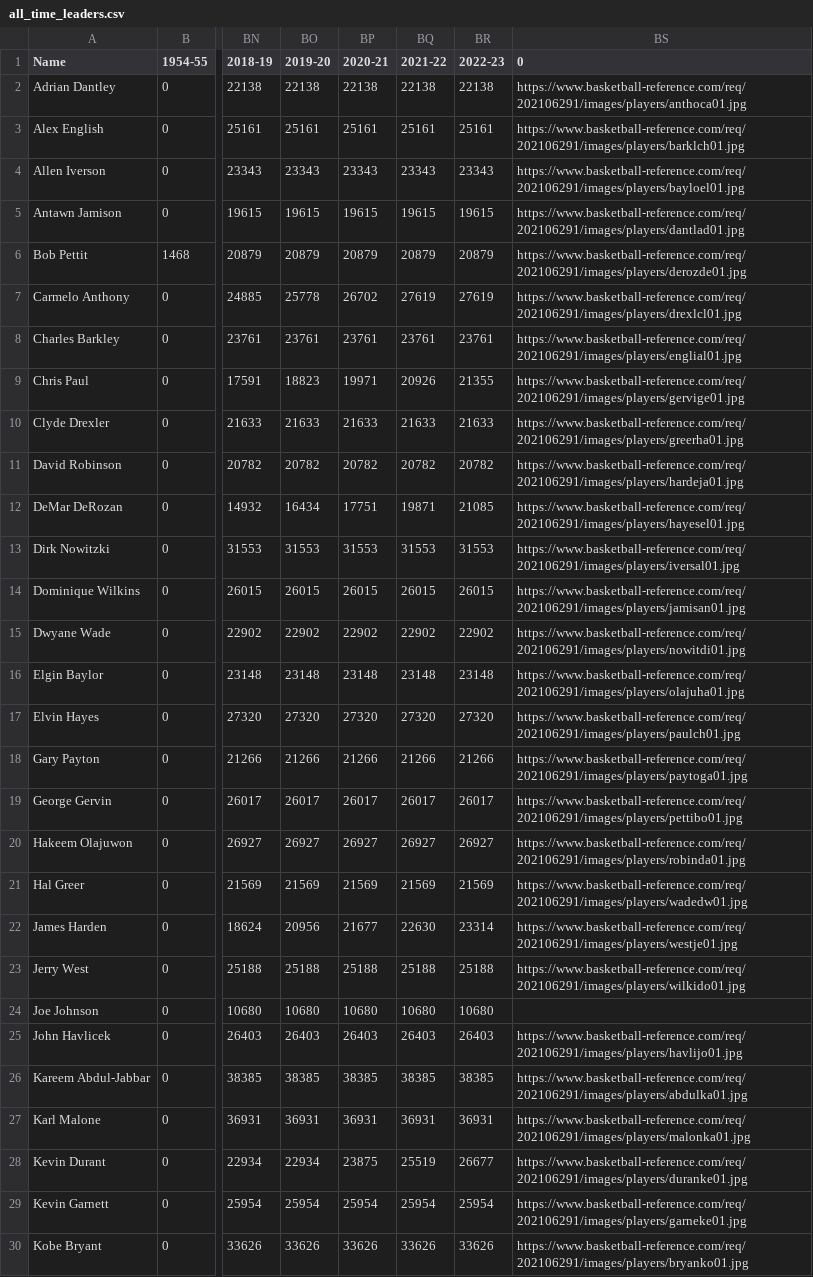
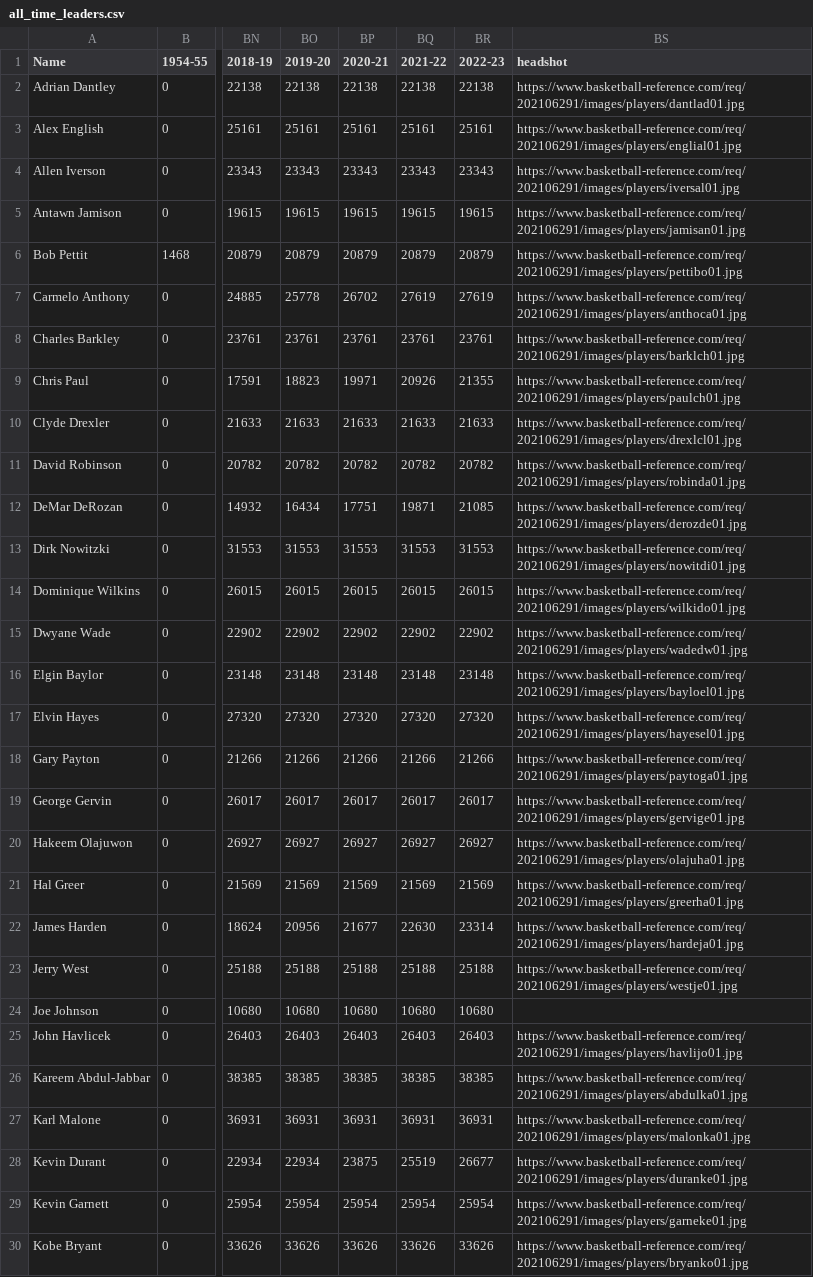
Before and after one commit to ubiratanfilho/ForaDoGarrafao, a CSV file: data/breference/refined/all_time_leaders.csv, drawn as a sheet; only a part is shown, gaps mark what is left out; the diff names each change by its address in the sheet, - before the commit and + after, or states it on an @@ line.

Commit message:
Fixing headshot urls

```diff
--- a/data/breference/refined/all_time_leaders.csv
+++ b/data/breference/refined/all_time_leaders.csv
-BS1: 0
+BS1: headshot
-BS2 (headshot): https://www.basketball-reference.com/req/202106291/images/players/anthoca01.jpg
+BS2 (headshot): https://www.basketball-reference.com/req/202106291/images/players/dantlad01.jpg
-BS3 (headshot): https://www.basketball-reference.com/req/202106291/images/players/barklch01.jpg
+BS3 (headshot): https://www.basketball-reference.com/req/202106291/images/players/englial01.jpg
-BS4 (headshot): https://www.basketball-reference.com/req/202106291/images/players/bayloel01.jpg
+BS4 (headshot): https://www.basketball-reference.com/req/202106291/images/players/iversal01.jpg
-BS5 (headshot): https://www.basketball-reference.com/req/202106291/images/players/dantlad01.jpg
+BS5 (headshot): https://www.basketball-reference.com/req/202106291/images/players/jamisan01.jpg
-BS6 (headshot): https://www.basketball-reference.com/req/202106291/images/players/derozde01.jpg
+BS6 (headshot): https://www.basketball-reference.com/req/202106291/images/players/pettibo01.jpg
-BS7 (headshot): https://www.basketball-reference.com/req/202106291/images/players/drexlcl01.jpg
+BS7 (headshot): https://www.basketball-reference.com/req/202106291/images/players/anthoca01.jpg
-BS8 (headshot): https://www.basketball-reference.com/req/202106291/images/players/englial01.jpg
+BS8 (headshot): https://www.basketball-reference.com/req/202106291/images/players/barklch01.jpg
-BS9 (headshot): https://www.basketball-reference.com/req/202106291/images/players/gervige01.jpg
+BS9 (headshot): https://www.basketball-reference.com/req/202106291/images/players/paulch01.jpg
-BS10 (headshot): https://www.basketball-reference.com/req/202106291/images/players/greerha01.jpg
+BS10 (headshot): https://www.basketball-reference.com/req/202106291/images/players/drexlcl01.jpg
-BS11 (headshot): https://www.basketball-reference.com/req/202106291/images/players/hardeja01.jpg
+BS11 (headshot): https://www.basketball-reference.com/req/202106291/images/players/robinda01.jpg
-BS12 (headshot): https://www.basketball-reference.com/req/202106291/images/players/hayesel01.jpg
+BS12 (headshot): https://www.basketball-reference.com/req/202106291/images/players/derozde01.jpg
-BS13 (headshot): https://www.basketball-reference.com/req/202106291/images/players/iversal01.jpg
+BS13 (headshot): https://www.basketball-reference.com/req/202106291/images/players/nowitdi01.jpg
-BS14 (headshot): https://www.basketball-reference.com/req/202106291/images/players/jamisan01.jpg
+BS14 (headshot): https://www.basketball-reference.com/req/202106291/images/players/wilkido01.jpg
-BS15 (headshot): https://www.basketball-reference.com/req/202106291/images/players/nowitdi01.jpg
+BS15 (headshot): https://www.basketball-reference.com/req/202106291/images/players/wadedw01.jpg
-BS16 (headshot): https://www.basketball-reference.com/req/202106291/images/players/olajuha01.jpg
+BS16 (headshot): https://www.basketball-reference.com/req/202106291/images/players/bayloel01.jpg
-BS17 (headshot): https://www.basketball-reference.com/req/202106291/images/players/paulch01.jpg
+BS17 (headshot): https://www.basketball-reference.com/req/202106291/images/players/hayesel01.jpg
-BS19 (headshot): https://www.basketball-reference.com/req/202106291/images/players/pettibo01.jpg
+BS19 (headshot): https://www.basketball-reference.com/req/202106291/images/players/gervige01.jpg
-BS20 (headshot): https://www.basketball-reference.com/req/202106291/images/players/robinda01.jpg
+BS20 (headshot): https://www.basketball-reference.com/req/202106291/images/players/olajuha01.jpg
-BS21 (headshot): https://www.basketball-reference.com/req/202106291/images/players/wadedw01.jpg
+BS21 (headshot): https://www.basketball-reference.com/req/202106291/images/players/greerha01.jpg
-BS22 (headshot): https://www.basketball-reference.com/req/202106291/images/players/westje01.jpg
+BS22 (headshot): https://www.basketball-reference.com/req/202106291/images/players/hardeja01.jpg
-BS23 (headshot): https://www.basketball-reference.com/req/202106291/images/players/wilkido01.jpg
+BS23 (headshot): https://www.basketball-reference.com/req/202106291/images/players/westje01.jpg
```
Also changed, not shown: 2 other files.
